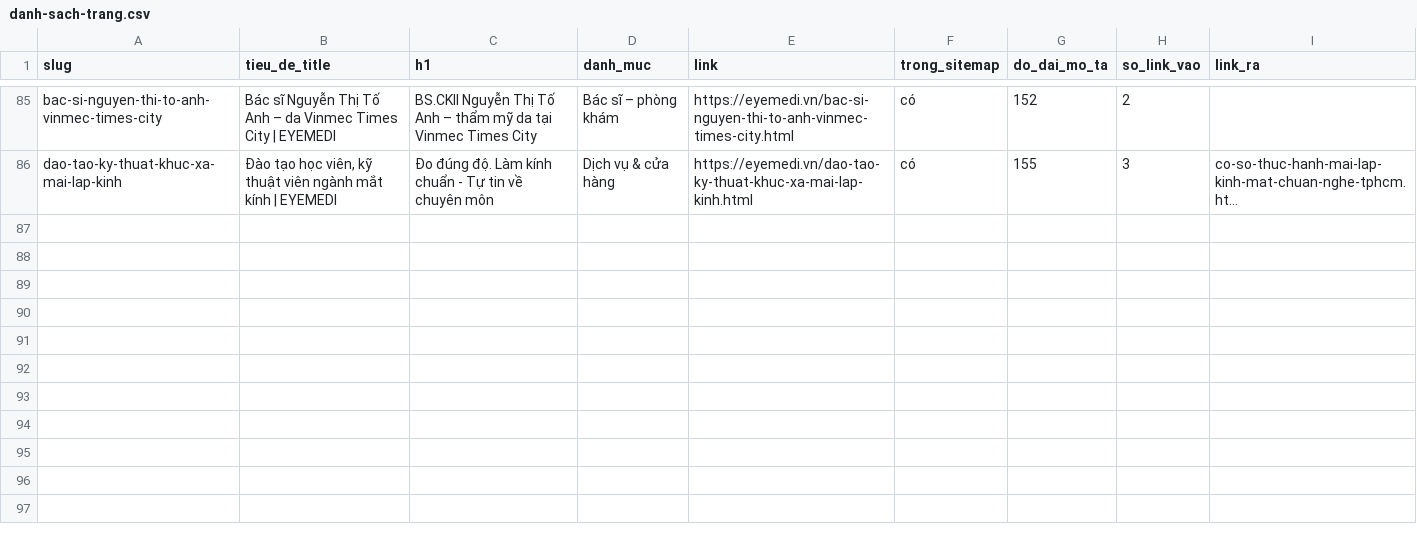
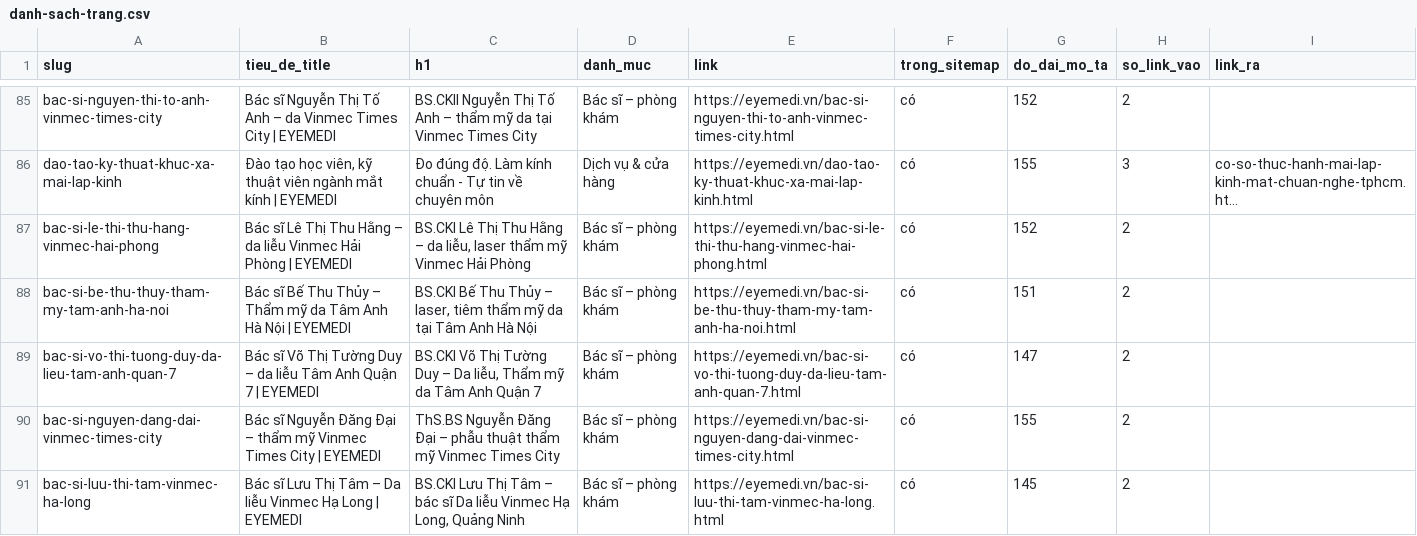
Before and after one commit to eyemedioptic/eyemedi, a CSV file: _cong-cu/du-lieu/danh-sach-trang.csv, drawn as a sheet; only a part is shown, gaps mark what is left out; long unchanged cells end in …; the diff names each change by its address in the sheet, - before the commit and + after, or states it on an @@ line.

```diff
--- a/_cong-cu/du-lieu/danh-sach-trang.csv
+++ b/_cong-cu/du-lieu/danh-sach-trang.csv
+row 87: bac-si-le-thi-thu-hang-vinmec-hai-phong | Bác sĩ Lê Thị Thu Hằng – da liễu Vinmec Hải Phòng | EYEMEDI | BS.CKI Lê Thị Thu Hằng – da liễu, laser thẩm mỹ Vinmec Hải Phòng | Bác sĩ – phòng khám | https://eyemedi.vn/bac-si-le-thi-thu-hang-vinmec-hai-phong.html | có | 152 | 2
+row 88: bac-si-be-thu-thuy-tham-my-tam-anh-ha-noi | Bác sĩ Bế Thu Thủy – Thẩm mỹ da Tâm Anh Hà Nội | EYEMEDI | BS.CKI Bế Thu Thủy – laser, tiêm thẩm mỹ da tại Tâm Anh Hà Nội | Bác sĩ – phòng khám | https://eyemedi.vn/bac-si-be-thu-thuy-tham-my-tam-anh-ha-noi.html | có | 151 | 2
+row 89: bac-si-vo-thi-tuong-duy-da-lieu-tam-anh-quan-7 | Bác sĩ Võ Thị Tường Duy – da liễu Tâm Anh Quận 7 | EYEMEDI | BS.CKI Võ Thị Tường Duy – Da liễu, Thẩm mỹ da Tâm Anh Quận 7 | Bác sĩ – phòng khám | https://eyemedi.vn/bac-si-vo-thi-tuong-duy-da-lieu-tam-anh-quan-7.html | có | 147 | 2
+row 90: bac-si-nguyen-dang-dai-vinmec-times-city | Bác sĩ Nguyễn Đăng Đại – thẩm mỹ Vinmec Times City | EYEMEDI | ThS.BS Nguyễn Đăng Đại – phẫu thuật thẩm mỹ Vinmec Times City | Bác sĩ – phòng khám | https://eyemedi.vn/bac-si-nguyen-dang-dai-vinmec-times-city.html | có | 155 | 2
+row 91: bac-si-luu-thi-tam-vinmec-ha-long | Bác sĩ Lưu Thị Tâm – Da liễu Vinmec Hạ Long | EYEMEDI | BS.CKI Lưu Thị Tâm – bác sĩ Da liễu Vinmec Hạ Long, Quảng Ninh | Bác sĩ – phòng khám | https://eyemedi.vn/bac-si-luu-thi-tam-vinmec-ha-long.html | có | 145 | 2
```
Also changed, not shown: _cong-cu/du-lieu/anh-drive-da-dung.csv, _cong-cu/du-lieu/bac-si-da-viet.csv, 57 other files.
